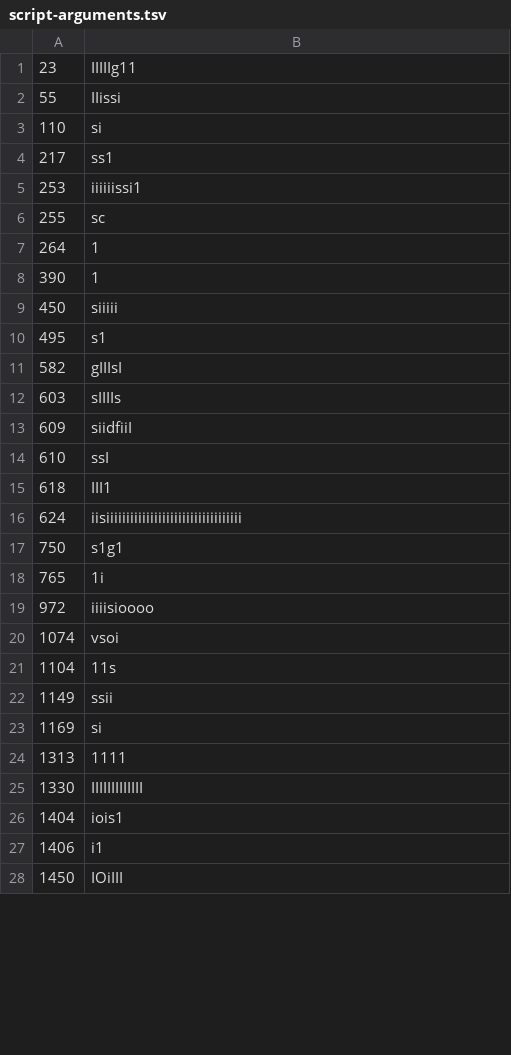
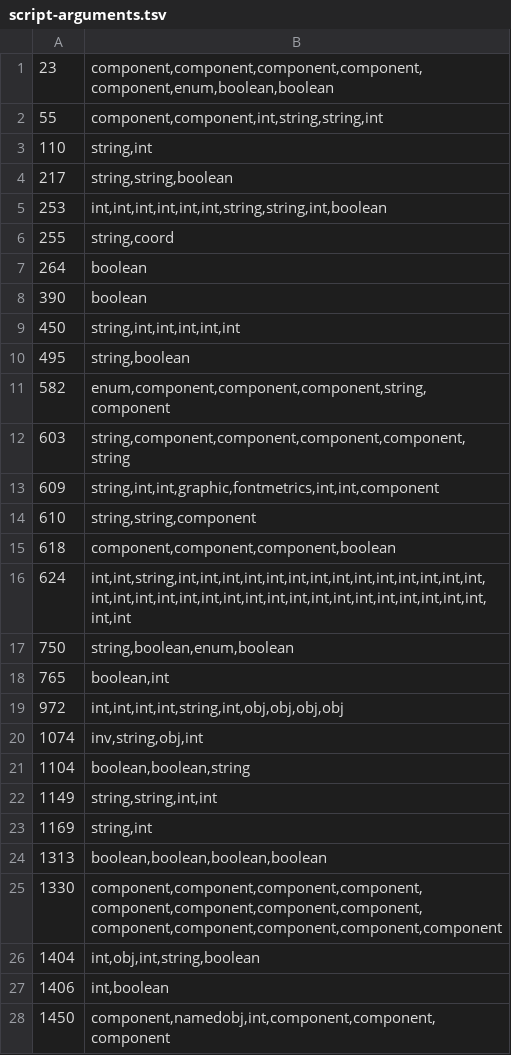
Before and after one commit to ThatGamerBlue/cs2-decompiler, a TSV file: src/main/resources/org/runestar/cs2/script-arguments.tsv, drawn as a sheet; only a part is shown; the diff covers the shown part only.

Commit message:
Use type literals for script-arguments.tsv

```diff
--- a/src/main/resources/org/runestar/cs2/script-arguments.tsv
+++ b/src/main/resources/org/runestar/cs2/script-arguments.tsv
@@ -1,28 +1,28 @@
-23	IIIIIg11
-55	IIissi
-110	si
-217	ss1
-253	iiiiiissi1
-255	sc
-264	1
-390	1
-450	siiiii
-495	s1
-582	gIIIsI
-603	sIIIIs
-609	siidfiiI
-610	ssI
-618	III1
-624	iisiiiiiiiiiiiiiiiiiiiiiiiiiiiiiiiiii
-750	s1g1
-765	1i
-972	iiiisioooo
-1074	vsoi
-1104	11s
-1149	ssii
-1169	si
-1313	1111
-1330	IIIIIIIIIIIII
-1404	iois1
-1406	i1
-1450	IOiIII
+23	component,component,component,component,component,enum,boolean,boolean
+55	component,component,int,string,string,int
+110	string,int
+217	string,string,boolean
+253	int,int,int,int,int,int,string,string,int,boolean
+255	string,coord
+264	boolean
+390	boolean
+450	string,int,int,int,int,int
+495	string,boolean
+582	enum,component,component,component,string,component
+603	string,component,component,component,component,string
+609	string,int,int,graphic,fontmetrics,int,int,component
+610	string,string,component
+618	component,component,component,boolean
+624	int,int,string,int,int,int,int,int,int,int,int,int,int,int,int,int,int,int,int,int,int,int,int,int,int,int,int,int,int,int,int,int,int,int,int,int,int
+750	string,boolean,enum,boolean
+765	boolean,int
+972	int,int,int,int,string,int,obj,obj,obj,obj
+1074	inv,string,obj,int
+1104	boolean,boolean,string
+1149	string,string,int,int
+1169	string,int
+1313	boolean,boolean,boolean,boolean
+1330	component,component,component,component,component,component,component,component,component,component,component,component,component
+1404	int,obj,int,string,boolean
+1406	int,boolean
+1450	component,namedobj,int,component,component,component
```
Also changed, not shown: 26 edited cells elsewhere in this file, 2 other files.
